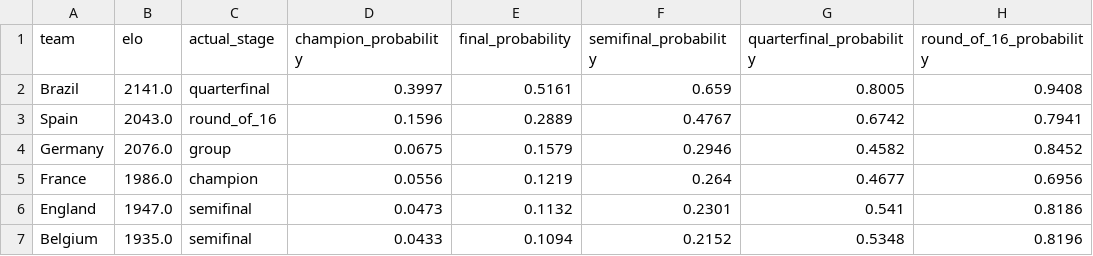
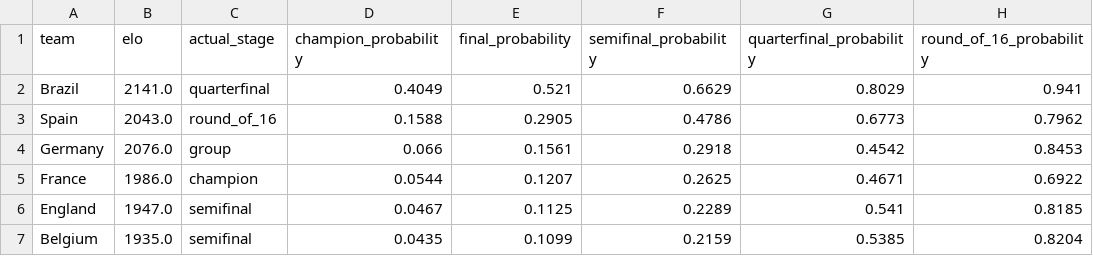
Before and after one commit to noahchen709/WorldCupPrediction, a CSV file: reports/world-cup-2018_xg_backtest.csv, drawn as a sheet; only a part is shown; the diff covers the shown part only.

```diff
--- a/reports/world-cup-2018_xg_backtest.csv
+++ b/reports/world-cup-2018_xg_backtest.csv
@@ -1,7 +1,7 @@
 team,elo,actual_stage,champion_probability,final_probability,semifinal_probability,quarterfinal_probability,round_of_16_probability
-Brazil,2141.0,quarterfinal,0.3997,0.5161,0.659,0.8005,0.9408
-Spain,2043.0,round_of_16,0.1596,0.2889,0.4767,0.6742,0.7941
-Germany,2076.0,group,0.0675,0.1579,0.2946,0.4582,0.8452
-France,1986.0,champion,0.0556,0.1219,0.264,0.4677,0.6956
-England,1947.0,semifinal,0.0473,0.1132,0.2301,0.541,0.8186
-Belgium,1935.0,semifinal,0.0433,0.1094,0.2152,0.5348,0.8196
+Brazil,2141.0,quarterfinal,0.4049,0.521,0.6629,0.8029,0.941
+Spain,2043.0,round_of_16,0.1588,0.2905,0.4786,0.6773,0.7962
+Germany,2076.0,group,0.066,0.1561,0.2918,0.4542,0.8453
+France,1986.0,champion,0.0544,0.1207,0.2625,0.4671,0.6922
+England,1947.0,semifinal,0.0467,0.1125,0.2289,0.541,0.8185
+Belgium,1935.0,semifinal,0.0435,0.1099,0.2159,0.5385,0.8204
```
Also changed, not shown: 4 added rows, 4 removed rows and 96 edited cells elsewhere in this file, reports/world-cup-2014_xg_backtest.csv, reports/world-cup-2022_xg_backtest.csv, 8 other files.
